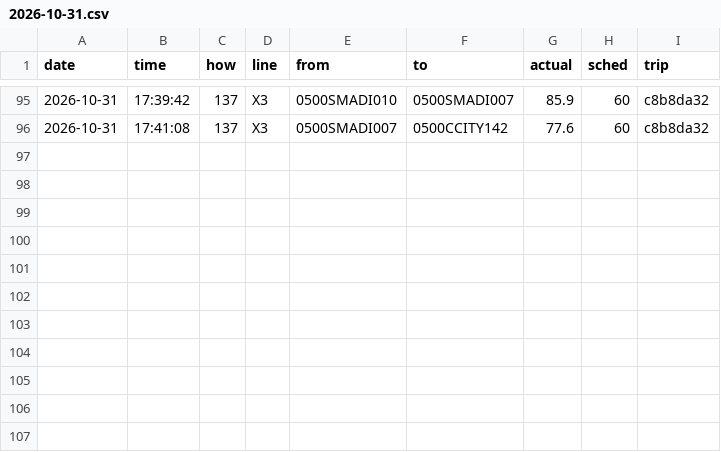
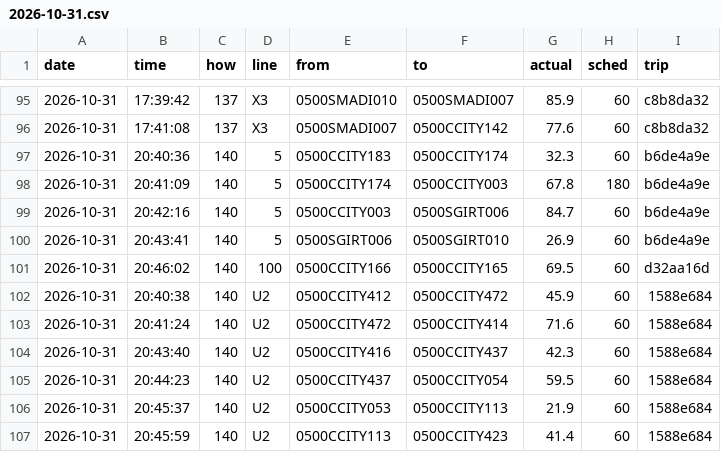
Before and after one commit to maxwilliamfoster-sys/the-route, a CSV file: crossings/2026-10-31.csv, drawn as a sheet; only a part is shown, gaps mark what is left out; the diff names each change by its address in the sheet, - before the commit and + after, or states it on an @@ line.

```diff
--- a/crossings/2026-10-31.csv
+++ b/crossings/2026-10-31.csv
+row 97: 2026-10-31 | 20:40:36 | 140 | 5 | 0500CCITY183 | 0500CCITY174 | 32.3 | 60 | b6de4a9e
+row 98: 2026-10-31 | 20:41:09 | 140 | 5 | 0500CCITY174 | 0500CCITY003 | 67.8 | 180 | b6de4a9e
+row 99: 2026-10-31 | 20:42:16 | 140 | 5 | 0500CCITY003 | 0500SGIRT006 | 84.7 | 60 | b6de4a9e
+row 100: 2026-10-31 | 20:43:41 | 140 | 5 | 0500SGIRT006 | 0500SGIRT010 | 26.9 | 60 | b6de4a9e
+row 101: 2026-10-31 | 20:46:02 | 140 | 100 | 0500CCITY166 | 0500CCITY165 | 69.5 | 60 | d32aa16d
+row 102: 2026-10-31 | 20:40:38 | 140 | U2 | 0500CCITY412 | 0500CCITY472 | 45.9 | 60 | 1588e684
+row 103: 2026-10-31 | 20:41:24 | 140 | U2 | 0500CCITY472 | 0500CCITY414 | 71.6 | 60 | 1588e684
+row 104: 2026-10-31 | 20:43:40 | 140 | U2 | 0500CCITY416 | 0500CCITY437 | 42.3 | 60 | 1588e684
+row 105: 2026-10-31 | 20:44:23 | 140 | U2 | 0500CCITY437 | 0500CCITY054 | 59.5 | 60 | 1588e684
+row 106: 2026-10-31 | 20:45:37 | 140 | U2 | 0500CCITY053 | 0500CCITY113 | 21.9 | 60 | 1588e684
+row 107: 2026-10-31 | 20:45:59 | 140 | U2 | 0500CCITY113 | 0500CCITY423 | 41.4 | 60 | 1588e684
```
Also changed, not shown: 1 other file.
